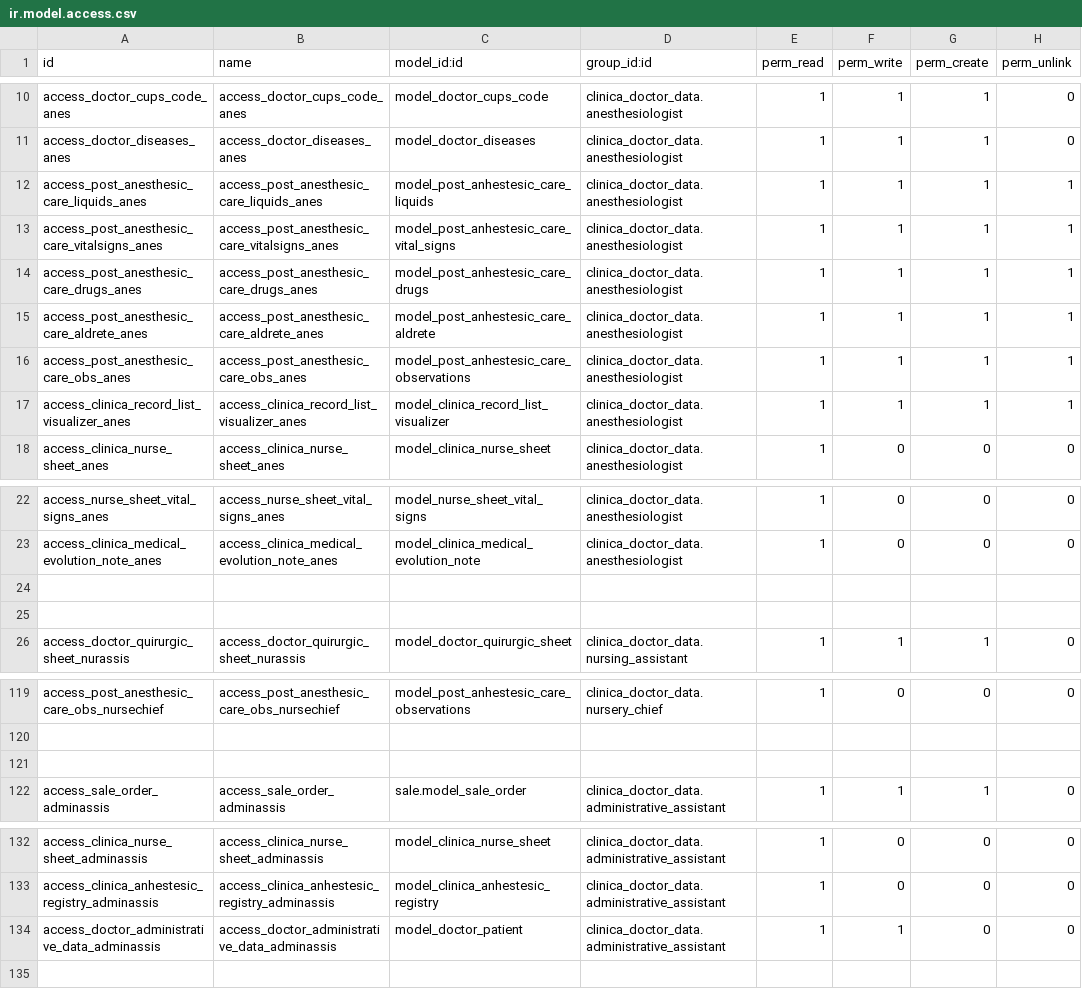
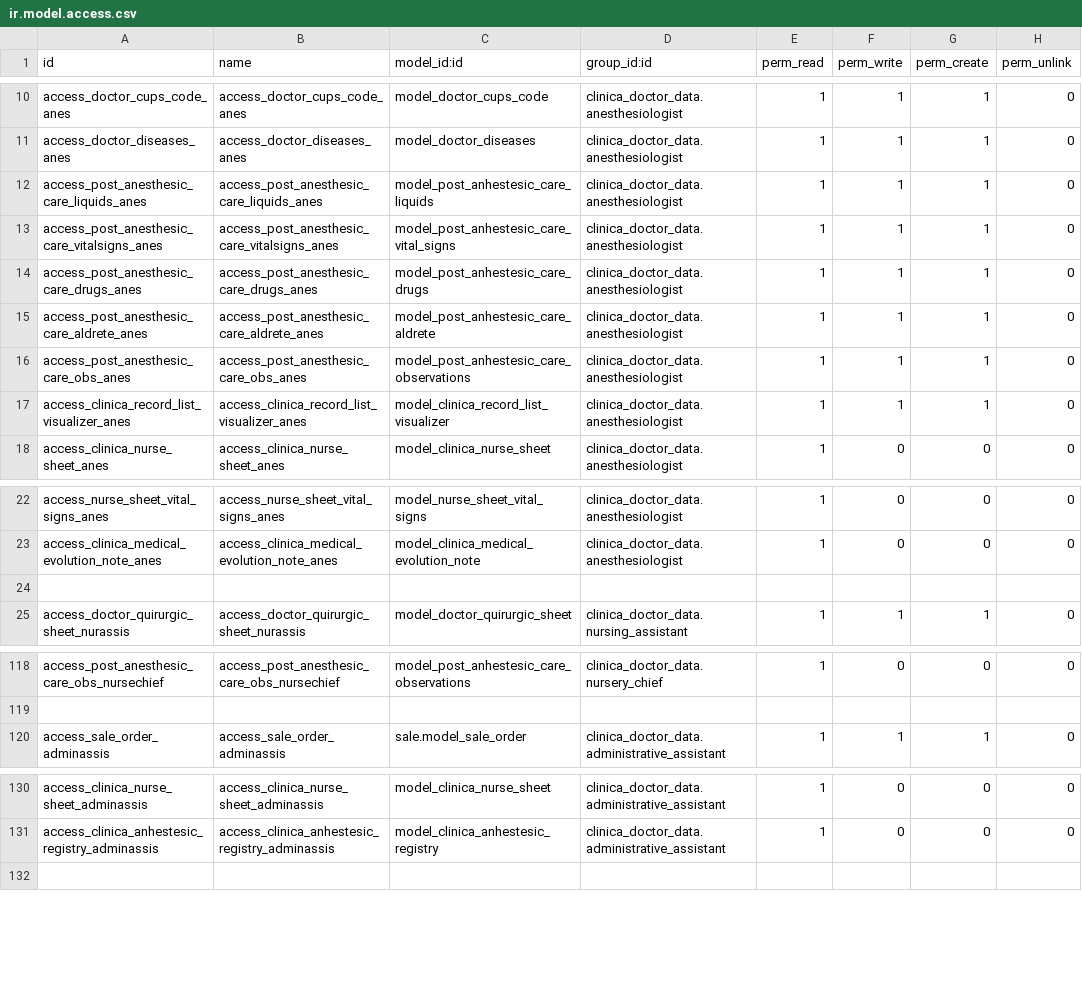
Before and after one commit to proyecto-evoluzion/Evolution, a CSV file: security/ir.model.access.csv, drawn as a sheet; only a part is shown, gaps mark what is left out.

```diff
--- a/security/ir.model.access.csv
+++ b/security/ir.model.access.csv
@@ -11,8 +11,8 @@ access_doctor_cups_code_anes,access_doctor_cups_code_anes,model_doctor_cups_code
 access_doctor_diseases_anes,access_doctor_diseases_anes,model_doctor_diseases,clinica_doctor_data.anesthesiologist,1,1,1,0
-access_post_anesthesic_care_liquids_anes,access_post_anesthesic_care_liquids_anes,model_post_anhestesic_care_liquids,clinica_doctor_data.anesthesiologist,1,1,1,1
-access_post_anesthesic_care_vitalsigns_anes,access_post_anesthesic_care_vitalsigns_anes,model_post_anhestesic_care_vital_signs,clinica_doctor_data.anesthesiologist,1,1,1,1
-access_post_anesthesic_care_drugs_anes,access_post_anesthesic_care_drugs_anes,model_post_anhestesic_care_drugs,clinica_doctor_data.anesthesiologist,1,1,1,1
-access_post_anesthesic_care_aldrete_anes,access_post_anesthesic_care_aldrete_anes,model_post_anhestesic_care_aldrete,clinica_doctor_data.anesthesiologist,1,1,1,1
-access_post_anesthesic_care_obs_anes,access_post_anesthesic_care_obs_anes,model_post_anhestesic_care_observations,clinica_doctor_data.anesthesiologist,1,1,1,1
-access_clinica_record_list_visualizer_anes,access_clinica_record_list_visualizer_anes,model_clinica_record_list_visualizer,clinica_doctor_data.anesthesiologist,1,1,1,1
+access_post_anesthesic_care_liquids_anes,access_post_anesthesic_care_liquids_anes,model_post_anhestesic_care_liquids,clinica_doctor_data.anesthesiologist,1,1,1,0
+access_post_anesthesic_care_vitalsigns_anes,access_post_anesthesic_care_vitalsigns_anes,model_post_anhestesic_care_vital_signs,clinica_doctor_data.anesthesiologist,1,1,1,0
+access_post_anesthesic_care_drugs_anes,access_post_anesthesic_care_drugs_anes,model_post_anhestesic_care_drugs,clinica_doctor_data.anesthesiologist,1,1,1,0
+access_post_anesthesic_care_aldrete_anes,access_post_anesthesic_care_aldrete_anes,model_post_anhestesic_care_aldrete,clinica_doctor_data.anesthesiologist,1,1,1,0
+access_post_anesthesic_care_obs_anes,access_post_anesthesic_care_obs_anes,model_post_anhestesic_care_observations,clinica_doctor_data.anesthesiologist,1,1,1,0
+access_clinica_record_list_visualizer_anes,access_clinica_record_list_visualizer_anes,model_clinica_record_list_visualizer,clinica_doctor_data.anesthesiologist,1,1,1,0
 access_clinica_nurse_sheet_anes,access_clinica_nurse_sheet_anes,model_clinica_nurse_sheet,clinica_doctor_data.anesthesiologist,1,0,0,0
@@ -23,3 +23,2 @@ access_nurse_sheet_vital_signs_anes,access_nurse_sheet_vital_signs_anes,model_nu
 access_clinica_medical_evolution_note_anes,access_clinica_medical_evolution_note_anes,model_clinica_medical_evolution_note,clinica_doctor_data.anesthesiologist,1,0,0,0
-
 
@@ -120,3 +119,2 @@ access_post_anesthesic_care_obs_nursechief,access_post_anesthesic_care_obs_nurse
 
-
 access_sale_order_adminassis,access_sale_order_adminassis,sale.model_sale_order,clinica_doctor_data.administrative_assistant,1,1,1,0
@@ -133,3 +131,2 @@ access_clinica_nurse_sheet_adminassis,access_clinica_nurse_sheet_adminassis,mode
 access_clinica_anhestesic_registry_adminassis,access_clinica_anhestesic_registry_adminassis,model_clinica_anhestesic_registry,clinica_doctor_data.administrative_assistant,1,0,0,0
-access_doctor_administrative_data_adminassis,access_doctor_administrative_data_adminassis,model_doctor_patient,clinica_doctor_data.administrative_assistant,1,1,0,0
 
```
Also changed, not shown: 1 other file.
